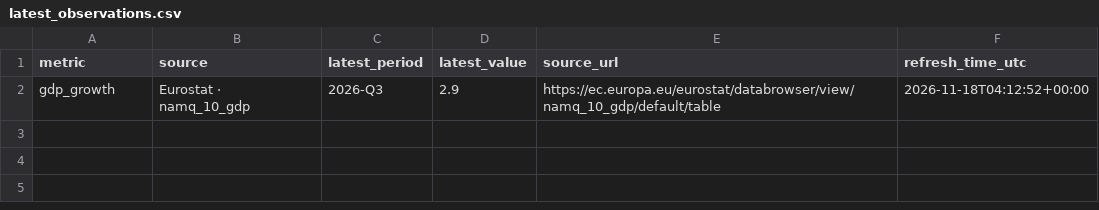
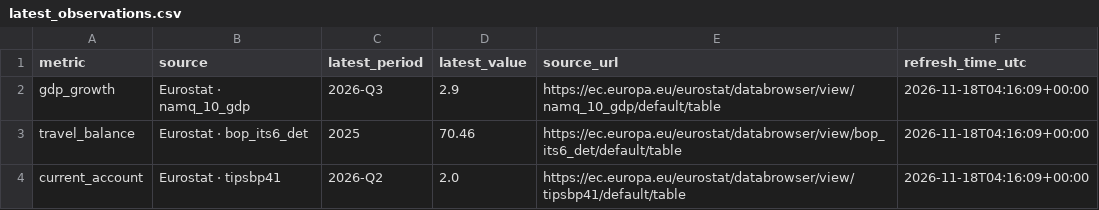
Before and after one commit to plougher9/spain-tourism-evaluation, a CSV file: data/latest_observations.csv, drawn as a sheet.

```diff
--- a/data/latest_observations.csv
+++ b/data/latest_observations.csv
@@ -1,2 +1,4 @@
 metric,source,latest_period,latest_value,source_url,refresh_time_utc
-gdp_growth,Eurostat · namq_10_gdp,2026-Q3,2.9,https://ec.europa.eu/eurostat/databrowser/view/namq_10_gdp/default/table,2026-11-18T04:12:52+00:00
+gdp_growth,Eurostat · namq_10_gdp,2026-Q3,2.9,https://ec.europa.eu/eurostat/databrowser/view/namq_10_gdp/default/table,2026-11-18T04:16:09+00:00
+travel_balance,Eurostat · bop_its6_det,2025,70.46,https://ec.europa.eu/eurostat/databrowser/view/bop_its6_det/default/table,2026-11-18T04:16:09+00:00
+current_account,Eurostat · tipsbp41,2026-Q2,2.0,https://ec.europa.eu/eurostat/databrowser/view/tipsbp41/default/table,2026-11-18T04:16:09+00:00
```
Also changed, not shown: 1 other file.
